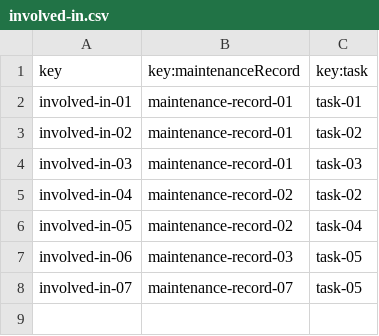
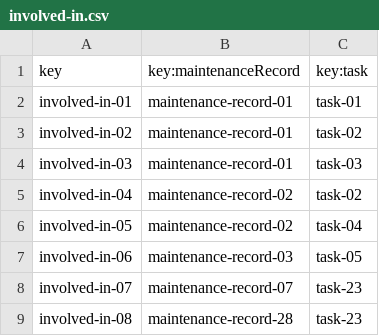
Before and after one commit to DP2-C1-037/Acme-ANS-D04, a CSV file: src/main/resources/WEB-INF/data/sample/involved-in.csv, drawn as a sheet.

Commit message:
Improve InvolvedIn Services and re-fix Task and InvolvedIn Sample Data

```diff
--- a/src/main/resources/WEB-INF/data/sample/involved-in.csv
+++ b/src/main/resources/WEB-INF/data/sample/involved-in.csv
@@ -7,2 +7,3 @@ involved-in-05,maintenance-record-02,task-04
 involved-in-06,maintenance-record-03,task-05
-involved-in-07,maintenance-record-07,task-05
+involved-in-07,maintenance-record-07,task-23
+involved-in-08,maintenance-record-28,task-23
```
Also changed, not shown: src/main/resources/WEB-INF/data/sample/maintenance-record.csv, src/main/resources/WEB-INF/data/sample/task.csv, 4 other files.
